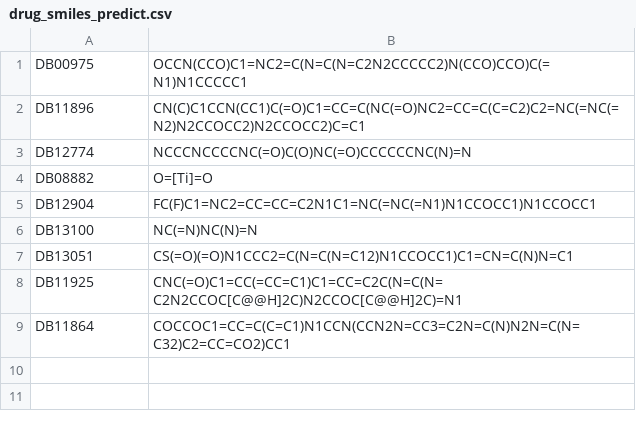
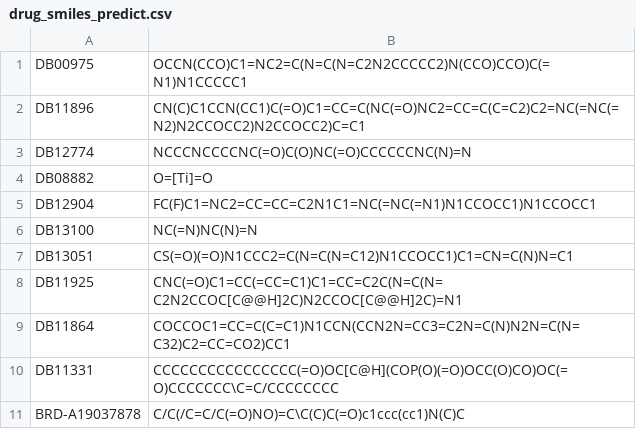
Before and after one commit to elliecopps-sumitomo/CIGER, a CSV file: CIGER/data/drug_smiles_predict.csv, drawn as a sheet.

```diff
--- a/CIGER/data/drug_smiles_predict.csv
+++ b/CIGER/data/drug_smiles_predict.csv
@@ -9 +9,3 @@ DB11925,CNC(=O)C1=CC(=CC=C1)C1=CC=C2C(N=C(N=C2N2CCOC[C@@H]2C)N2CCOC[C@@H]2C)=N1
 DB11864,COCCOC1=CC=C(C=C1)N1CCN(CCN2N=CC3=C2N=C(N)N2N=C(N=C32)C2=CC=CO2)CC1
+DB11331,CCCCCCCCCCCCCCCC(=O)OC[C@H](COP(O)(=O)OCC(O)CO)OC(=O)CCCCCCC\C=C/CCCCCCCC
+BRD-A19037878,C/C(/C=C/C(=O)NO)=C\C(C)C(=O)c1ccc(cc1)N(C)C
```
Also changed, not shown: 12 other files.
